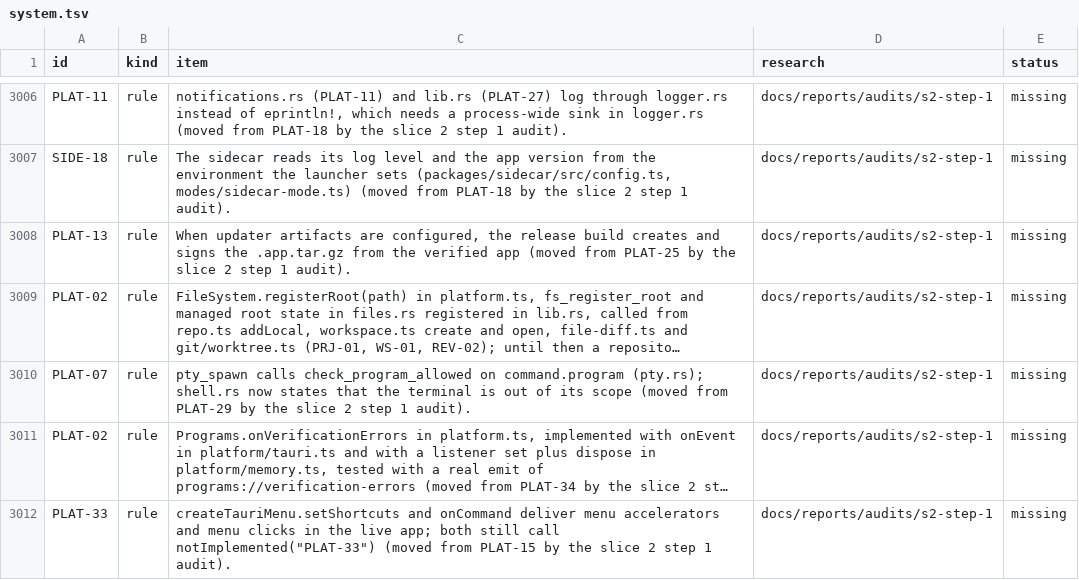
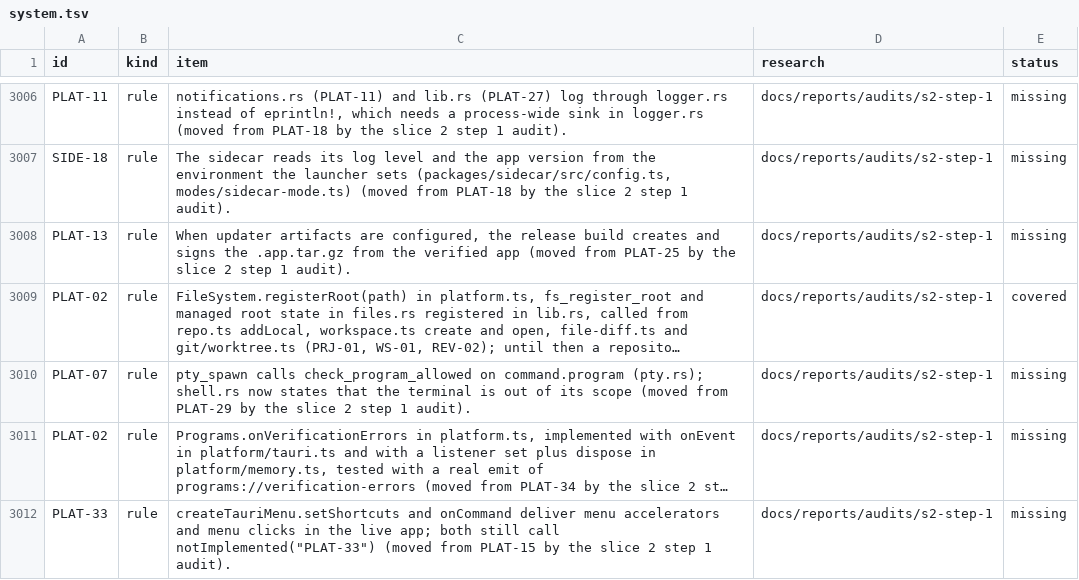
Before and after one commit to jahala/conducted, a TSV file: docs/plans/items/system.tsv, drawn as a sheet; only a part is shown, gaps mark what is left out; long unchanged cells end in …; the diff names each change by its address in the sheet, - before the commit and + after, or states it on an @@ line.

```diff
--- a/docs/plans/items/system.tsv
+++ b/docs/plans/items/system.tsv
-E3009 (status): missing
+E3009 (status): covered
```
Also changed, not shown: 32 other files.
